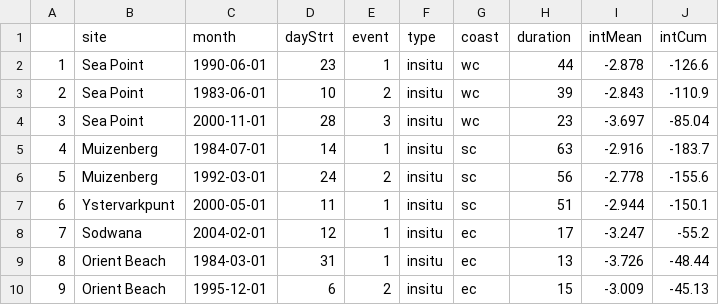
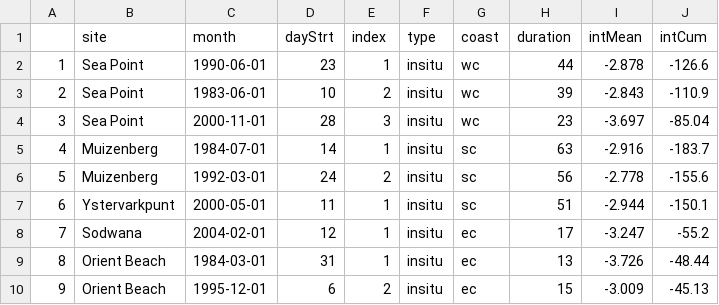
Before and after one commit to robwschlegel/MHW, a CSV file: data/mcs3.csv, drawn as a sheet.

```diff
--- a/data/mcs3.csv
+++ b/data/mcs3.csv
@@ -1,2 +1,2 @@
-"","site","month","dayStrt","event","type","coast","duration","intMean","intCum"
+"","site","month","dayStrt","index","type","coast","duration","intMean","intCum"
 "1","Sea Point",1990-06-01,23,1,"insitu","wc",44,-2.878,-126.6
```
Also changed, not shown: data/mcsSST3.csv, data/mhw3.csv, 6 other files.
